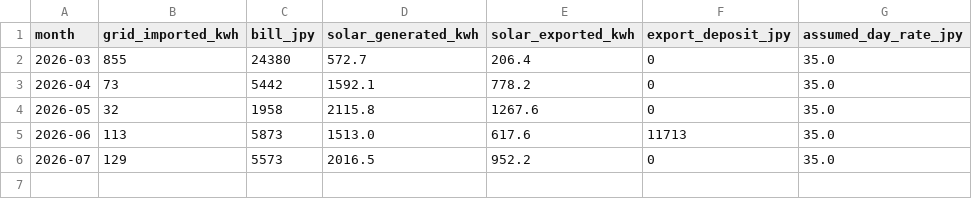
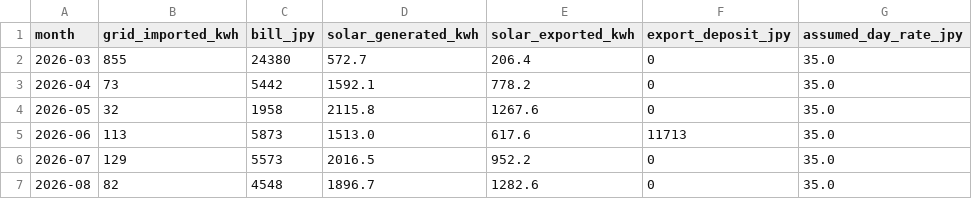
Before and after one commit to inexcession/solarDeprecation, a CSV file: data/history.csv, drawn as a sheet; the diff names each change by its address in the sheet, - before the commit and + after, or states it on an @@ line.

Commit message:
Add data for August 2026 to history.csv

```diff
--- a/data/history.csv
+++ b/data/history.csv
+row 7: 2026-08 | 82 | 4548 | 1896.7 | 1282.6 | 0 | 35.0
```
